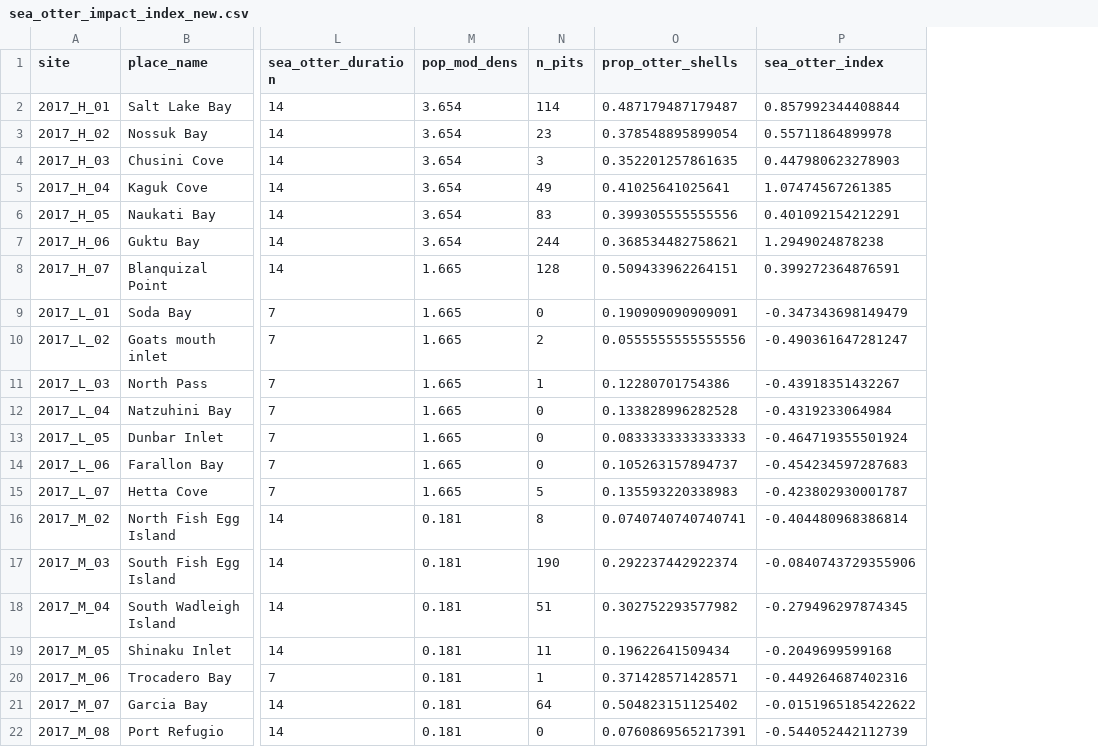
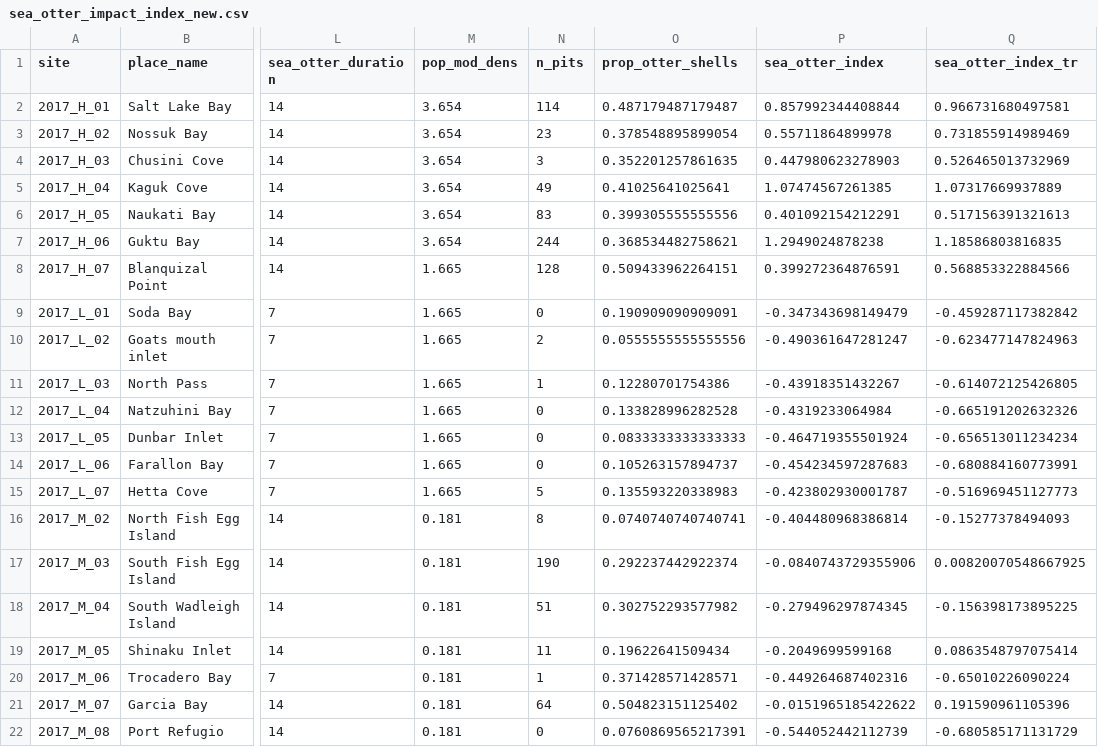
Before and after one commit to APECS-ak/APECS-master-repos, a CSV file: ALL_DATA/sea_otter_impact_index_new.csv, drawn as a sheet; only a part is shown, gaps mark what is left out; the diff names each change by its address in the sheet, - before the commit and + after, or states it on an @@ line.

```diff
--- a/ALL_DATA/sea_otter_impact_index_new.csv
+++ b/ALL_DATA/sea_otter_impact_index_new.csv
+column Q (sea_otter_index_tr), rows 2-22: 0.966731680497581 | 0.731855914989469 | 0.526465013732969 | 1.07317669937889 | 0.517156391321613 | 1.18586803816835 | 0.568853322884566 | -0.459287117382842 | -0.623477147824963 | -0.614072125426805 | -0.665191202632326 | -0.656513011234234 | -0.680884160773991 | -0.516969451127773 | -0.15277378494093 | 0.00820070548667925 | -0.156398173895225 | 0.0863548797075414 | -0.65010226090224 | 0.191590961105396 | -0.680585171131729
```
Also changed, not shown: 1 other file.
